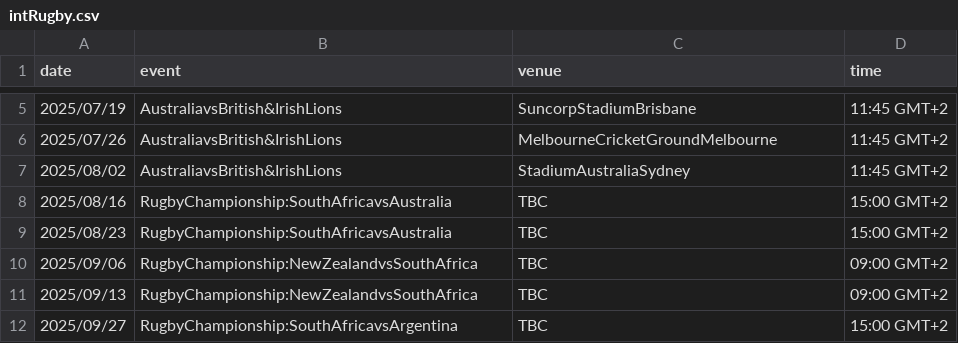
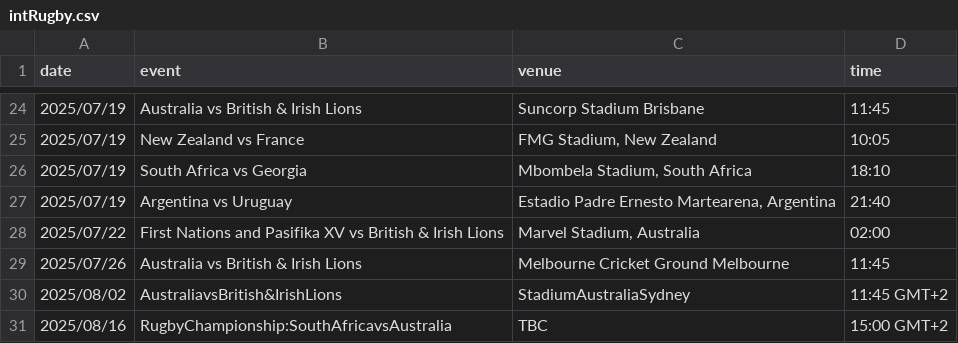
Before and after one commit to mrp36126/motorsport, a CSV file: data/intRugby.csv, drawn as a sheet; only a part is shown, gaps mark what is left out; the shorter side is filled out with more unchanged rows; the diff covers the shown part only.

```diff
--- a/data/intRugby.csv
+++ b/data/intRugby.csv
@@ -5,3 +24,7 @@ date;event;venue;time
-2025/07/19;AustraliavsBritish&IrishLions;SuncorpStadiumBrisbane;11:45 GMT+2
-2025/07/26;AustraliavsBritish&IrishLions;MelbourneCricketGroundMelbourne;11:45 GMT+2
+2025/07/19;Australia vs British & Irish Lions;Suncorp Stadium Brisbane;11:45
+2025/07/19;New Zealand vs France;FMG Stadium, New Zealand;10:05
+2025/07/19;South Africa vs Georgia;Mbombela Stadium, South Africa;18:10
+2025/07/19;Argentina vs Uruguay;Estadio Padre Ernesto Martearena, Argentina;21:40
+2025/07/22;First Nations and Pasifika XV vs British & Irish Lions;Marvel Stadium, Australia;02:00
+2025/07/26;Australia vs British & Irish Lions;Melbourne Cricket Ground Melbourne;11:45
 2025/08/02;AustraliavsBritish&IrishLions;StadiumAustraliaSydney;11:45 GMT+2
```
Also changed, not shown: 19 added rows and 9 edited cells elsewhere in this file.
